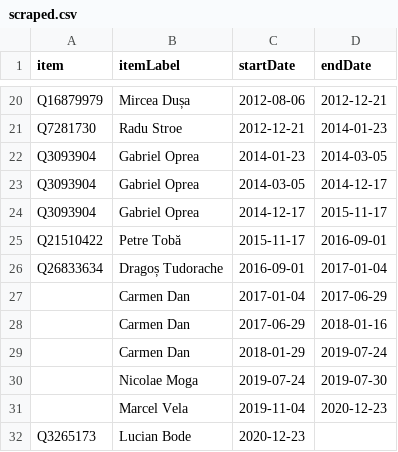
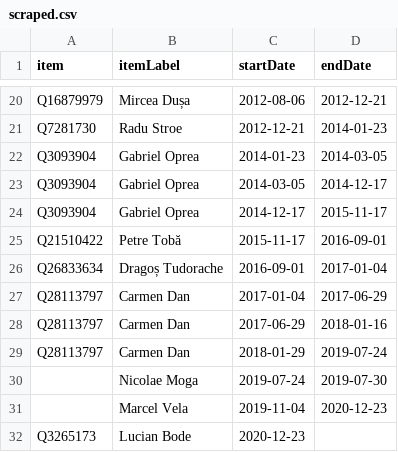
Before and after one commit to every-politician-scrapers/romania-cabinet, a CSV file: sources/interior-enwiki/scraped.csv, drawn as a sheet; only a part is shown, gaps mark what is left out.

```diff
--- a/sources/interior-enwiki/scraped.csv
+++ b/sources/interior-enwiki/scraped.csv
@@ -26,5 +26,5 @@ Q21510422,Petre Tobă,2015-11-17,2016-09-01
 Q26833634,Dragoș Tudorache,2016-09-01,2017-01-04
-,Carmen Dan,2017-01-04,2017-06-29
-,Carmen Dan,2017-06-29,2018-01-16
-,Carmen Dan,2018-01-29,2019-07-24
+Q28113797,Carmen Dan,2017-01-04,2017-06-29
+Q28113797,Carmen Dan,2017-06-29,2018-01-16
+Q28113797,Carmen Dan,2018-01-29,2019-07-24
 ,Nicolae Moga,2019-07-24,2019-07-30
```
Also changed, not shown: sources/interior-enwiki/diff.csv, sources/interior-enwiki/wikidata.csv.
